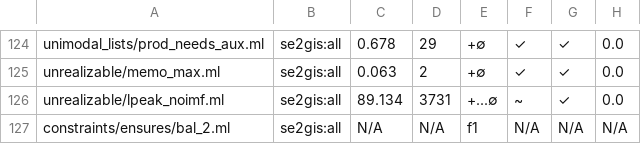
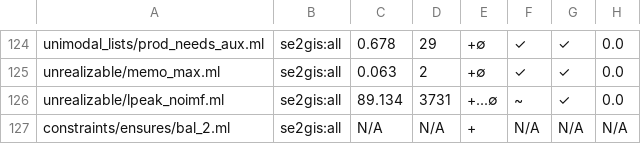
Before and after one commit to synduce/Synduce, a CSV file: benchmarks/data/exp/laptop_main_bench.csv, drawn as a sheet; only a part is shown, gaps mark what is left out; the diff names each change by its address in the sheet, - before the commit and + after, or states it on an @@ line.

Commit message:
New benchmark.

```diff
--- a/benchmarks/data/exp/laptop_main_bench.csv
+++ b/benchmarks/data/exp/laptop_main_bench.csv
-E127: f1
+E127: +
```
Also changed, not shown: 3 other files.
